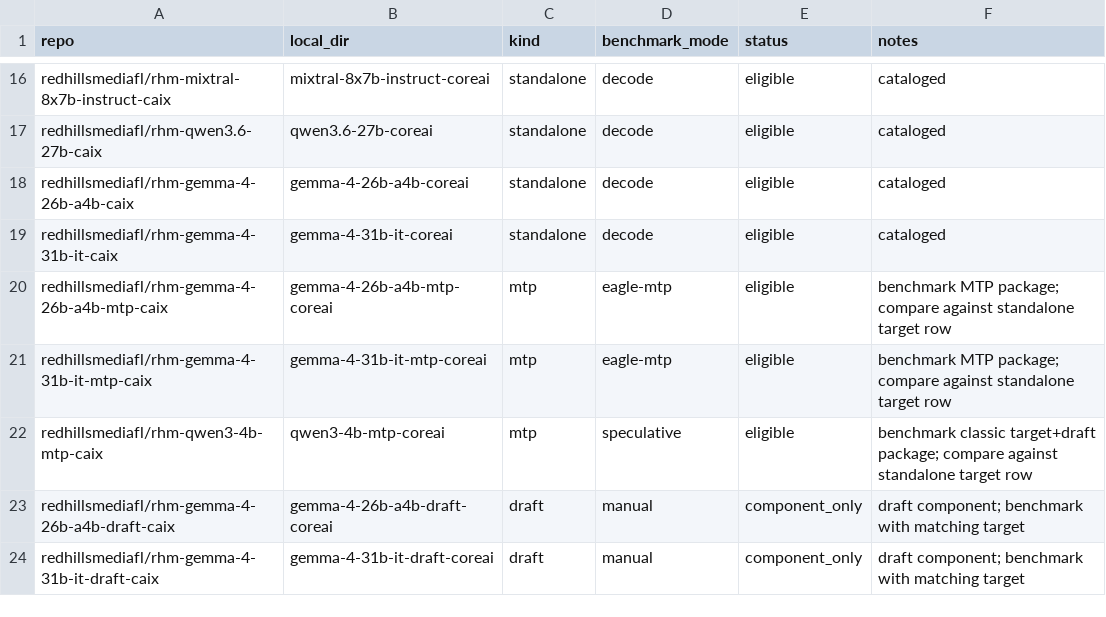
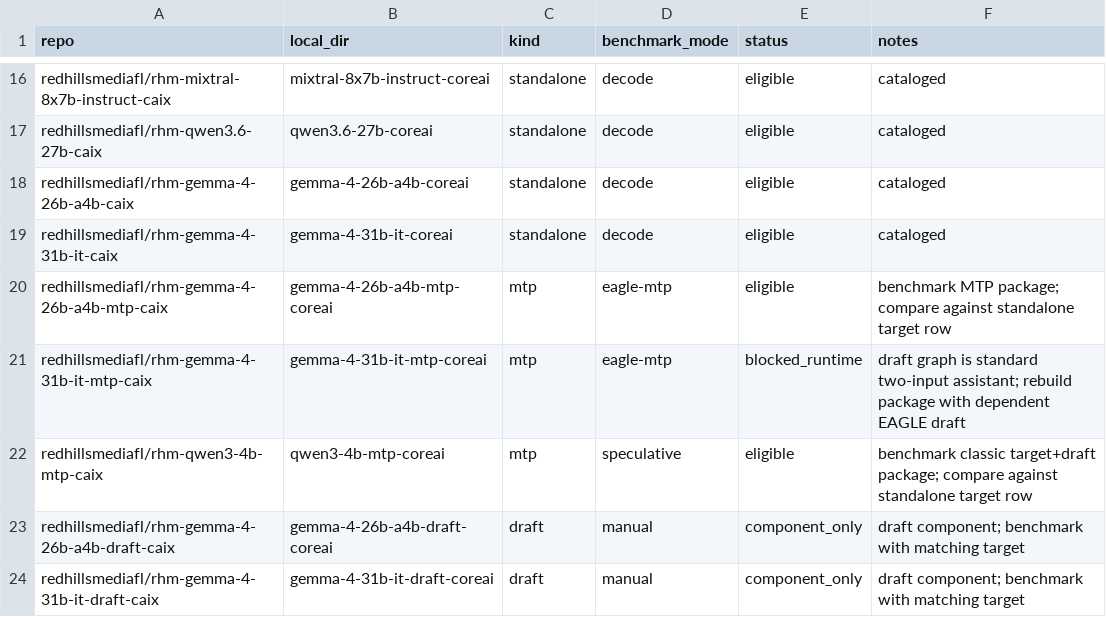
Before and after one commit to RedHillsMediaFL/caix, a TSV file: benchmarks/MANIFEST.tsv, drawn as a sheet; only a part is shown, gaps mark what is left out.

Commit message:
Handle invalid EAGLE draft contracts

```diff
--- a/benchmarks/MANIFEST.tsv
+++ b/benchmarks/MANIFEST.tsv
@@ -20,3 +20,3 @@ redhillsmediafl/rhm-gemma-4-31b-it-caix	gemma-4-31b-it-coreai	standalone	decode
 redhillsmediafl/rhm-gemma-4-26b-a4b-mtp-caix	gemma-4-26b-a4b-mtp-coreai	mtp	eagle-mtp	eligible	benchmark MTP package; compare against standalone target row
-redhillsmediafl/rhm-gemma-4-31b-it-mtp-caix	gemma-4-31b-it-mtp-coreai	mtp	eagle-mtp	eligible	benchmark MTP package; compare against standalone target row
+redhillsmediafl/rhm-gemma-4-31b-it-mtp-caix	gemma-4-31b-it-mtp-coreai	mtp	eagle-mtp	blocked_runtime	draft graph is standard two-input assistant; rebuild package with dependent EAGLE draft
 redhillsmediafl/rhm-qwen3-4b-mtp-caix	qwen3-4b-mtp-coreai	mtp	speculative	eligible	benchmark classic target+draft package; compare against standalone target row
```
Also changed, not shown: docs/CONVERSION_GAP_AUDIT.tsv, docs/CONVERSION_LEDGER.tsv, 3 other files.
